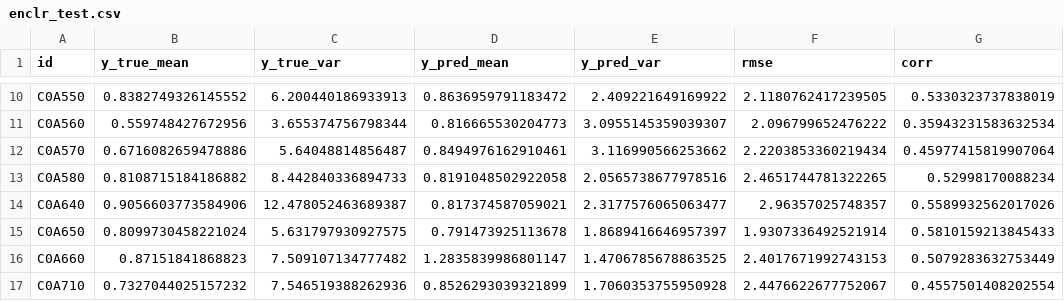
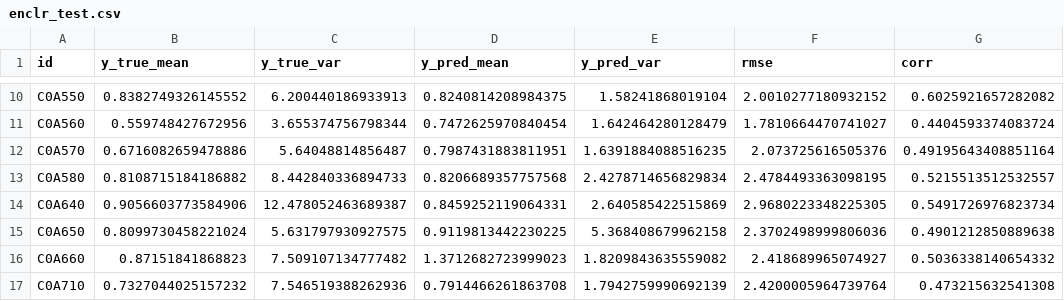
Before and after one commit to tingsyo/qpetw, a CSV file: results/enclr_test.csv, drawn as a sheet; only a part is shown, gaps mark what is left out; the diff covers the shown part only; the diff names each change by its address in the sheet, - before the commit and + after, or states it on an @@ line.

```diff
--- a/results/enclr_test.csv
+++ b/results/enclr_test.csv
-D10 (y_pred_mean): 0.8636959791183472
+D10 (y_pred_mean): 0.8240814208984375
-E10 (y_pred_var): 2.409221649169922
+E10 (y_pred_var): 1.58241868019104
-F10 (rmse): 2.1180762417239505
+F10 (rmse): 2.0010277180932152
-G10 (corr): 0.5330323737838019
+G10 (corr): 0.6025921657282082
-D11 (y_pred_mean): 0.816665530204773
+D11 (y_pred_mean): 0.7472625970840454
-E11 (y_pred_var): 3.0955145359039307
+E11 (y_pred_var): 1.642464280128479
-F11 (rmse): 2.096799652476222
+F11 (rmse): 1.7810664470741027
-G11 (corr): 0.35943231583632534
+G11 (corr): 0.4404593374083724
-D12 (y_pred_mean): 0.8494976162910461
+D12 (y_pred_mean): 0.7987431883811951
-E12 (y_pred_var): 3.116990566253662
+E12 (y_pred_var): 1.6391884088516235
-F12 (rmse): 2.2203853360219434
+F12 (rmse): 2.073725616505376
-G12 (corr): 0.45977415819907064
+G12 (corr): 0.49195643408851164
-D13 (y_pred_mean): 0.8191048502922058
+D13 (y_pred_mean): 0.8206689357757568
-E13 (y_pred_var): 2.0565738677978516
+E13 (y_pred_var): 2.4278714656829834
-F13 (rmse): 2.4651744781322265
+F13 (rmse): 2.4784493363098195
-G13 (corr): 0.52998170088234
+G13 (corr): 0.5215513512532557
-D14 (y_pred_mean): 0.817374587059021
+D14 (y_pred_mean): 0.8459252119064331
-E14 (y_pred_var): 2.3177576065063477
+E14 (y_pred_var): 2.640585422515869
-F14 (rmse): 2.96357025748357
+F14 (rmse): 2.9680223348225305
-G14 (corr): 0.5589932562017026
+G14 (corr): 0.5491726976823734
-D15 (y_pred_mean): 0.791473925113678
+D15 (y_pred_mean): 0.9119813442230225
-E15 (y_pred_var): 1.8689416646957397
+E15 (y_pred_var): 5.368408679962158
-F15 (rmse): 1.9307336492521914
+F15 (rmse): 2.3702498999806036
-G15 (corr): 0.5810159213845433
+G15 (corr): 0.4901212850889638
-D16 (y_pred_mean): 1.2835839986801147
+D16 (y_pred_mean): 1.3712682723999023
-E16 (y_pred_var): 1.4706785678863525
+E16 (y_pred_var): 1.8209843635559082
-F16 (rmse): 2.4017671992743153
+F16 (rmse): 2.418689965074927
-G16 (corr): 0.5079283632753449
+G16 (corr): 0.5036338140654332
-D17 (y_pred_mean): 0.8526293039321899
+D17 (y_pred_mean): 0.7914466261863708
-E17 (y_pred_var): 1.7060353755950928
+E17 (y_pred_var): 1.7942759990692139
-F17 (rmse): 2.4476622677752067
+F17 (rmse): 2.4200005964739764
-G17 (corr): 0.4557501408202554
+G17 (corr): 0.473215632541308
```
Also changed, not shown: 148 edited cells elsewhere in this file, 6 other files.
